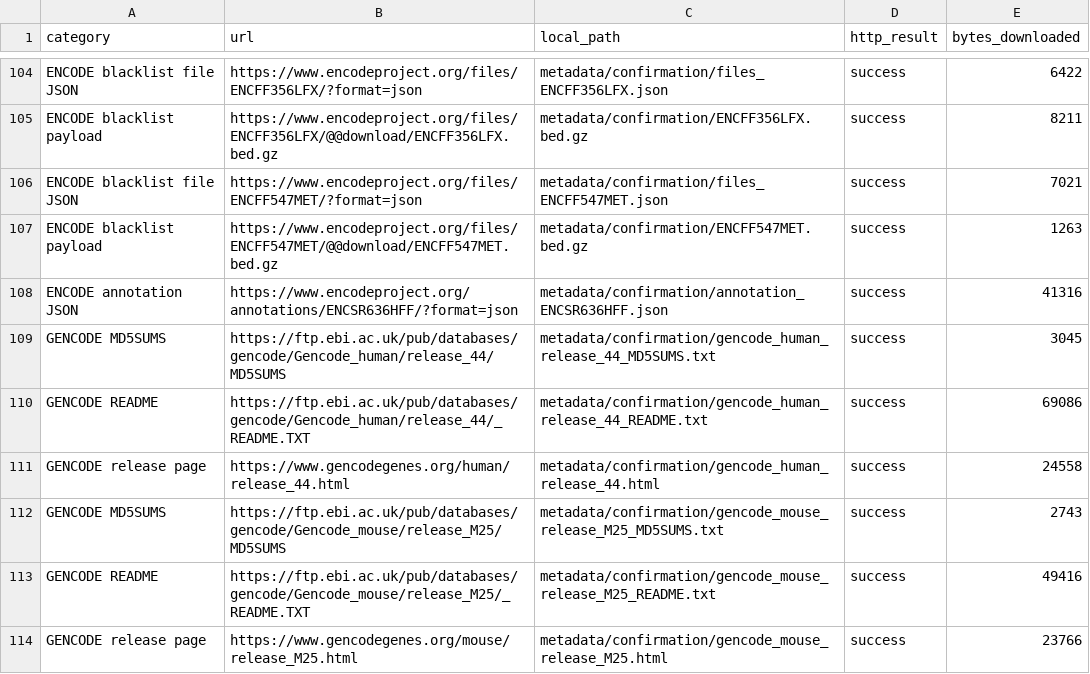
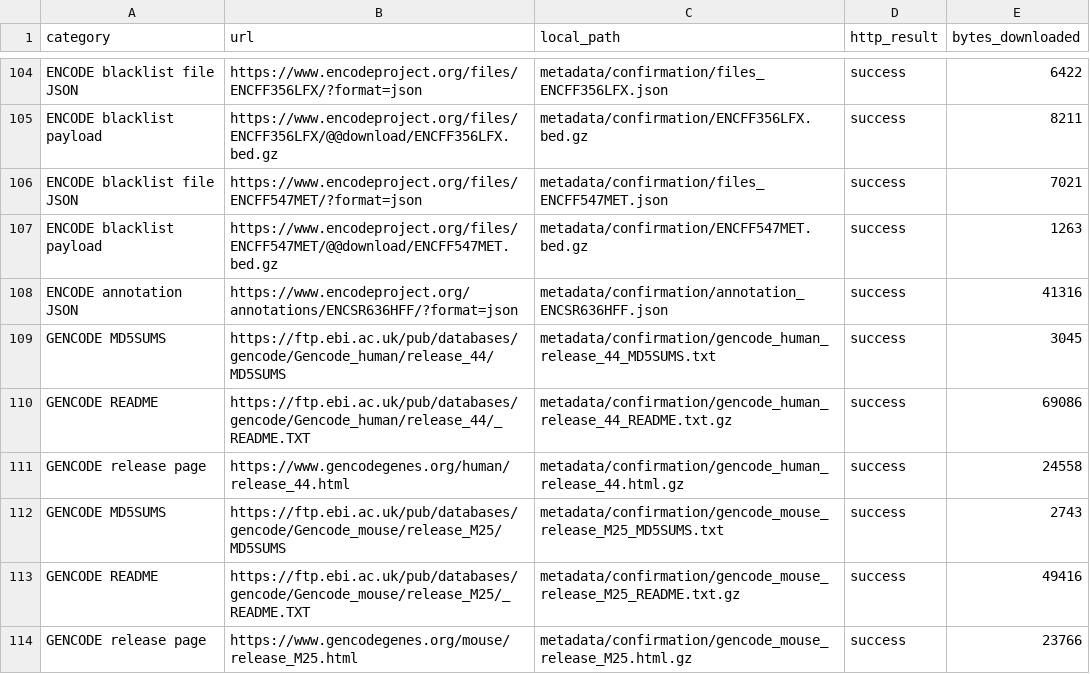
Before and after one commit to ZichenYang-glitch/ENCODE-style-ChIPseq-CUT-Tag-pipeline, a TSV file: docs/development/sci7-public-data/metadata/confirmation/query-log.tsv, drawn as a sheet; only a part is shown, gaps mark what is left out.

```diff
--- a/docs/development/sci7-public-data/metadata/confirmation/query-log.tsv
+++ b/docs/development/sci7-public-data/metadata/confirmation/query-log.tsv
@@ -109,6 +109,6 @@ ENCODE annotation JSON	https://www.encodeproject.org/annotations/ENCSR636HFF/?fo
 GENCODE MD5SUMS	https://ftp.ebi.ac.uk/pub/databases/gencode/Gencode_human/release_44/MD5SUMS	metadata/confirmation/gencode_human_release_44_MD5SUMS.txt	success	3045
-GENCODE README	https://ftp.ebi.ac.uk/pub/databases/gencode/Gencode_human/release_44/_README.TXT	metadata/confirmation/gencode_human_release_44_README.txt	success	69086
-GENCODE release page	https://www.gencodegenes.org/human/release_44.html	metadata/confirmation/gencode_human_release_44.html	success	24558
+GENCODE README	https://ftp.ebi.ac.uk/pub/databases/gencode/Gencode_human/release_44/_README.TXT	metadata/confirmation/gencode_human_release_44_README.txt.gz	success	69086
+GENCODE release page	https://www.gencodegenes.org/human/release_44.html	metadata/confirmation/gencode_human_release_44.html.gz	success	24558
 GENCODE MD5SUMS	https://ftp.ebi.ac.uk/pub/databases/gencode/Gencode_mouse/release_M25/MD5SUMS	metadata/confirmation/gencode_mouse_release_M25_MD5SUMS.txt	success	2743
-GENCODE README	https://ftp.ebi.ac.uk/pub/databases/gencode/Gencode_mouse/release_M25/_README.TXT	metadata/confirmation/gencode_mouse_release_M25_README.txt	success	49416
-GENCODE release page	https://www.gencodegenes.org/mouse/release_M25.html	metadata/confirmation/gencode_mouse_release_M25.html	success	23766
+GENCODE README	https://ftp.ebi.ac.uk/pub/databases/gencode/Gencode_mouse/release_M25/_README.TXT	metadata/confirmation/gencode_mouse_release_M25_README.txt.gz	success	49416
+GENCODE release page	https://www.gencodegenes.org/mouse/release_M25.html	metadata/confirmation/gencode_mouse_release_M25.html.gz	success	23766
```
Also changed, not shown: 39 other files.
